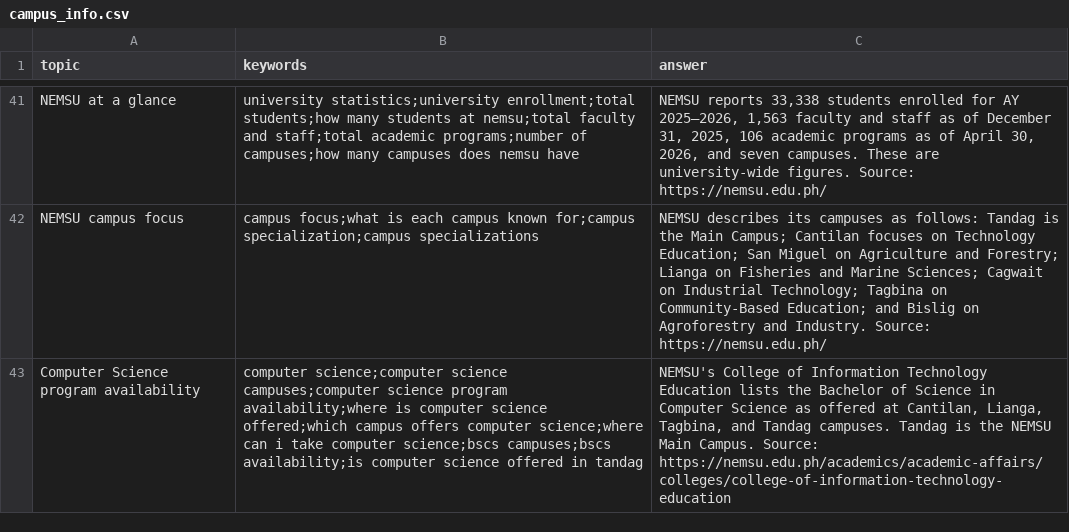
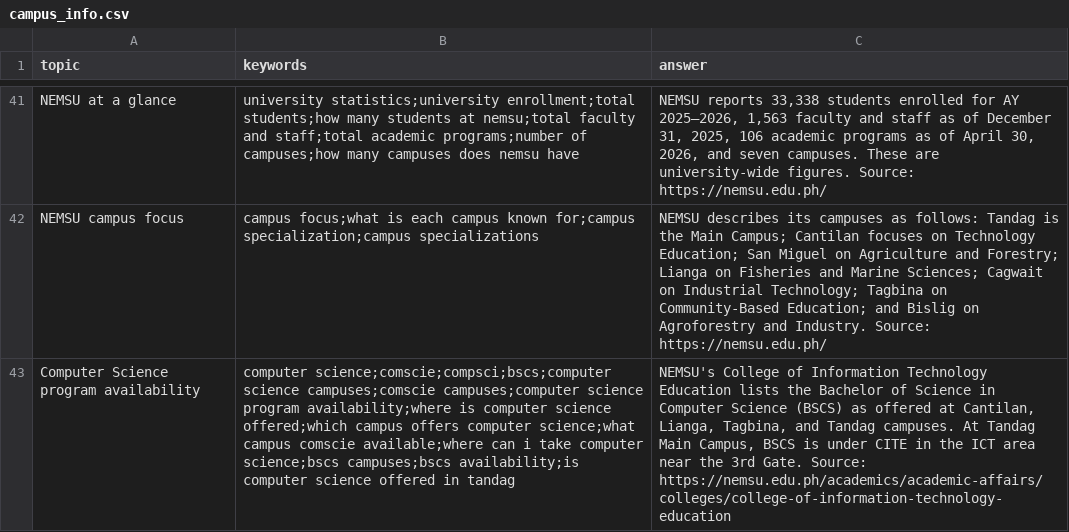
Before and after one commit to jpconwi/campusense, a CSV file: backend/seed/campus_info.csv, drawn as a sheet; only a part is shown, gaps mark what is left out; the diff names each change by its address in the sheet, - before the commit and + after, or states it on an @@ line.

```diff
--- a/backend/seed/campus_info.csv
+++ b/backend/seed/campus_info.csv
-B43 (keywords): computer science;computer science campuses;computer science program availability;where is computer science offered;which campus offers computer science;where can i…
+B43 (keywords): computer science;comscie;compsci;bscs;computer science campuses;comscie campuses;computer science program availability;where is computer science offered;which campus offers computer science;what campus comscie available;where can i…
-C43 (answer): …Computer Science as offered at Cantilan, Lianga, Tagbina, and Tandag campuses. Tandag is the NEMSU Main Campus. Source: https://nemsu.edu.ph/academics/academic-affairs/colleges/college-of-information-technology-education
+C43 (answer): …Computer Science (BSCS) as offered at Cantilan, Lianga, Tagbina, and Tandag campuses. At Tandag Main Campus, BSCS is under CITE in the ICT area near the 3rd Gate. Source: https://nemsu.edu.ph/academics/academic-affairs/colleges/college-of-information-technology-education
```
Also changed, not shown: 12 other files.
